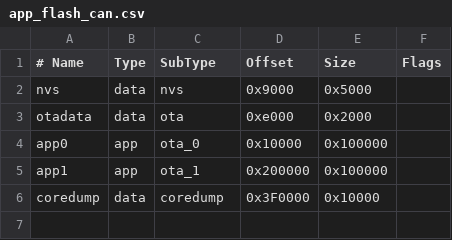
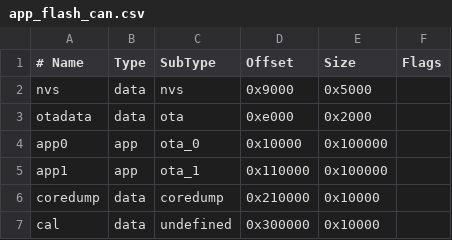
Before and after one commit to sbarisic/core3_can, a CSV file: core3_can/app_flash_can.csv, drawn as a sheet.

Commit message:
Flash API

```diff
--- a/core3_can/app_flash_can.csv
+++ b/core3_can/app_flash_can.csv
@@ -4,3 +4,4 @@ otadata,  data, ota,     0xe000,  0x2000,
 app0,     app,  ota_0,   0x10000, 0x100000,
-app1,     app,  ota_1,   0x200000,0x100000,
-coredump, data, coredump,0x3F0000,0x10000,
+app1,     app,  ota_1,   0x110000,0x100000,
+coredump, data, coredump,0x210000,0x10000,
+cal,      data, undefined,0x300000,0x10000,
```
Also changed, not shown: 3 other files.
